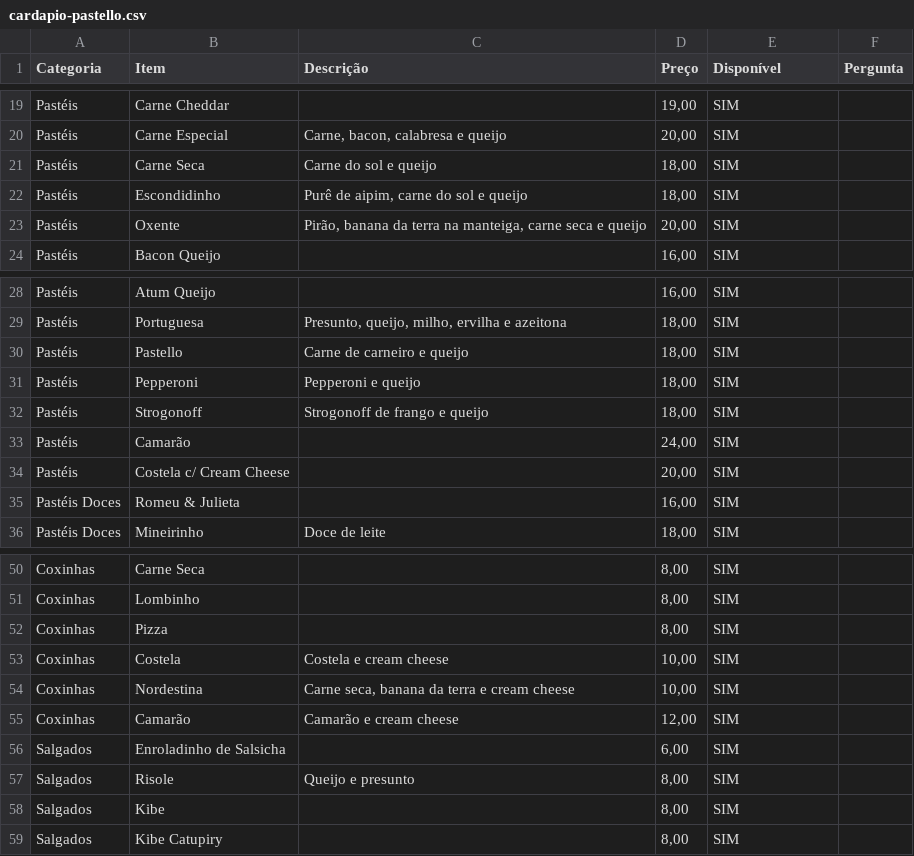
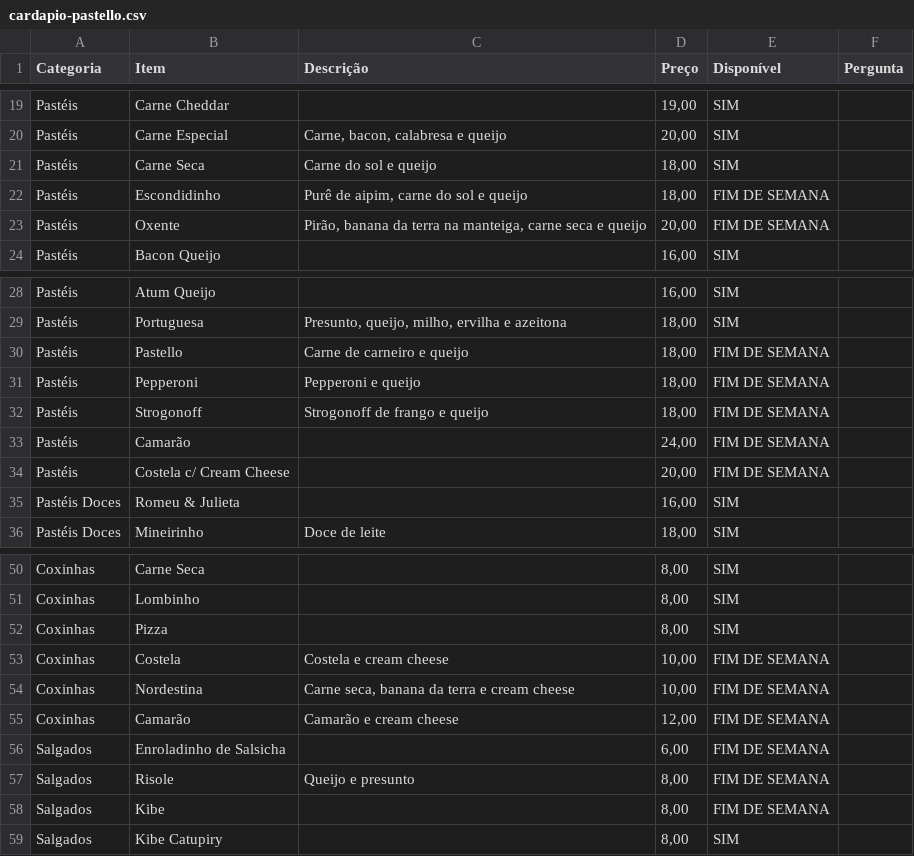
Before and after one commit to pasteldojuca/pasteldojuca.github.io, a CSV file: cardapio-pastello.csv, drawn as a sheet; only a part is shown, gaps mark what is left out.

```diff
--- a/cardapio-pastello.csv
+++ b/cardapio-pastello.csv
@@ -21,4 +21,4 @@ Pastéis,Carne Especial,"Carne, bacon, calabresa e queijo","20,00",SIM,
 Pastéis,Carne Seca,Carne do sol e queijo,"18,00",SIM,
-Pastéis,Escondidinho,"Purê de aipim, carne do sol e queijo","18,00",SIM,
-Pastéis,Oxente,"Pirão, banana da terra na manteiga, carne seca e queijo","20,00",SIM,
+Pastéis,Escondidinho,"Purê de aipim, carne do sol e queijo","18,00",FIM DE SEMANA,
+Pastéis,Oxente,"Pirão, banana da terra na manteiga, carne seca e queijo","20,00",FIM DE SEMANA,
 Pastéis,Bacon Queijo,,"16,00",SIM,
@@ -29,7 +29,7 @@ Pastéis,Atum Queijo,,"16,00",SIM,
 Pastéis,Portuguesa,"Presunto, queijo, milho, ervilha e azeitona","18,00",SIM,
-Pastéis,Pastello,Carne de carneiro e queijo,"18,00",SIM,
-Pastéis,Pepperoni,Pepperoni e queijo,"18,00",SIM,
-Pastéis,Strogonoff,Strogonoff de frango e queijo,"18,00",SIM,
-Pastéis,Camarão,,"24,00",SIM,
-Pastéis,Costela c/ Cream Cheese,,"20,00",SIM,
+Pastéis,Pastello,Carne de carneiro e queijo,"18,00",FIM DE SEMANA,
+Pastéis,Pepperoni,Pepperoni e queijo,"18,00",FIM DE SEMANA,
+Pastéis,Strogonoff,Strogonoff de frango e queijo,"18,00",FIM DE SEMANA,
+Pastéis,Camarão,,"24,00",FIM DE SEMANA,
+Pastéis,Costela c/ Cream Cheese,,"20,00",FIM DE SEMANA,
 Pastéis Doces,Romeu & Julieta,,"16,00",SIM,
@@ -52,8 +52,8 @@ Coxinhas,Lombinho,,"8,00",SIM,
 Coxinhas,Pizza,,"8,00",SIM,
-Coxinhas,Costela,Costela e cream cheese,"10,00",SIM,
-Coxinhas,Nordestina,"Carne seca, banana da terra e cream cheese","10,00",SIM,
-Coxinhas,Camarão,Camarão e cream cheese,"12,00",SIM,
-Salgados,Enroladinho de Salsicha,,"6,00",SIM,
-Salgados,Risole,Queijo e presunto,"8,00",SIM,
-Salgados,Kibe,,"8,00",SIM,
+Coxinhas,Costela,Costela e cream cheese,"10,00",FIM DE SEMANA,
+Coxinhas,Nordestina,"Carne seca, banana da terra e cream cheese","10,00",FIM DE SEMANA,
+Coxinhas,Camarão,Camarão e cream cheese,"12,00",FIM DE SEMANA,
+Salgados,Enroladinho de Salsicha,,"6,00",FIM DE SEMANA,
+Salgados,Risole,Queijo e presunto,"8,00",FIM DE SEMANA,
+Salgados,Kibe,,"8,00",FIM DE SEMANA,
 Salgados,Kibe Catupiry,,"8,00",SIM,
```
Also changed, not shown: 3 other files.
